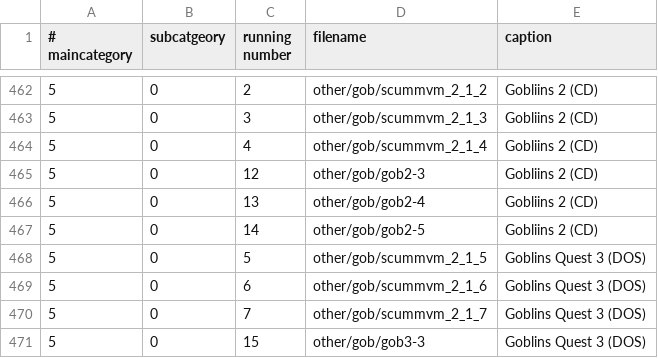
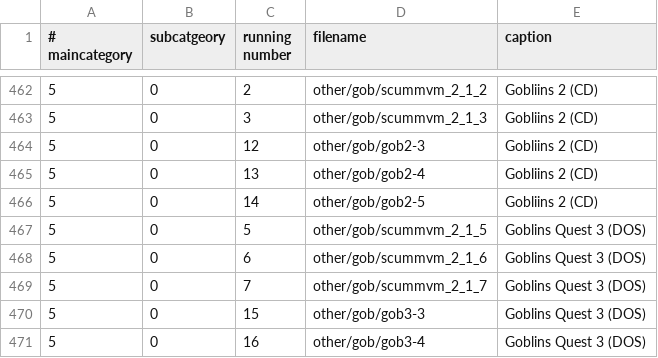
Before and after one commit to scummvm/scummvm-web, a CSV file: screenshots/screenshots.csv, drawn as a sheet; only a part is shown, gaps mark what is left out; the shorter side is filled out with more unchanged rows.

Commit message:
Remove duplicated screenshot
svn path=/web/trunk/; revision=35719

```diff
--- a/screenshots/screenshots.csv
+++ b/screenshots/screenshots.csv
@@ -463,3 +463,2 @@
 5|0|3|other/gob/scummvm_2_1_3|Gobliins 2 (CD)
-5|0|4|other/gob/scummvm_2_1_4|Gobliins 2 (CD)
 5|0|12|other/gob/gob2-3|Gobliins 2 (CD)
```
Also changed, not shown: 2 other files.
